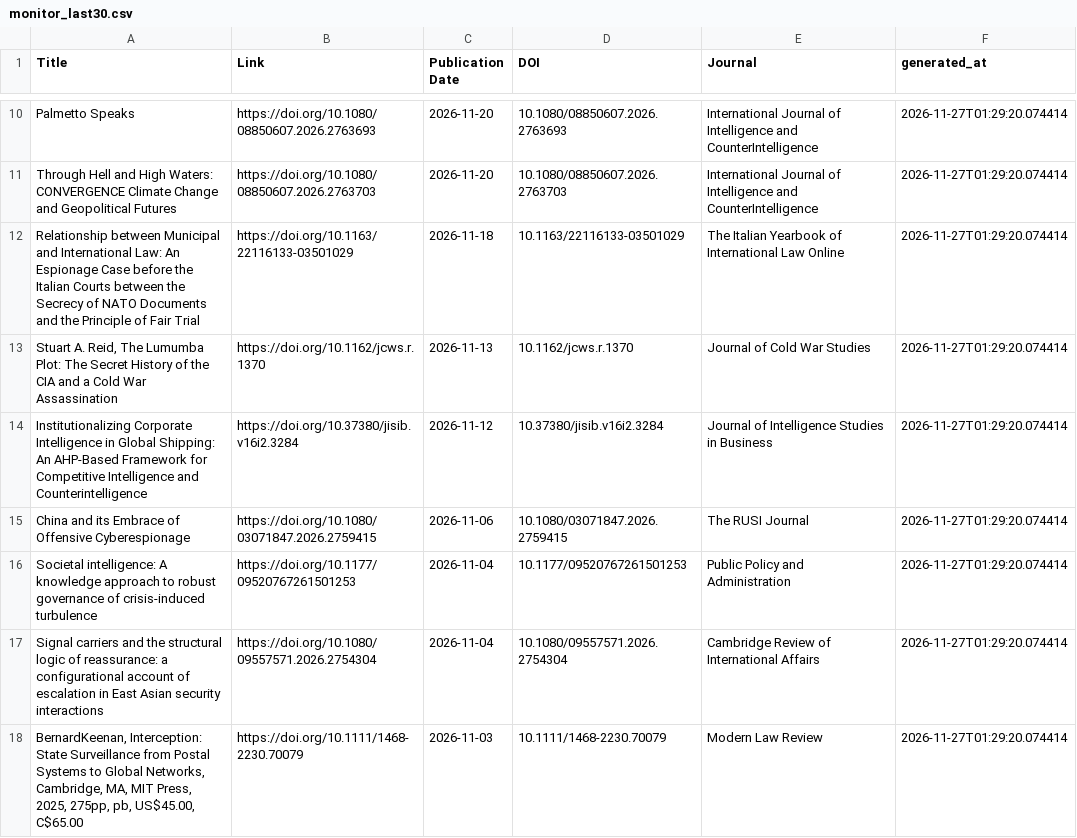
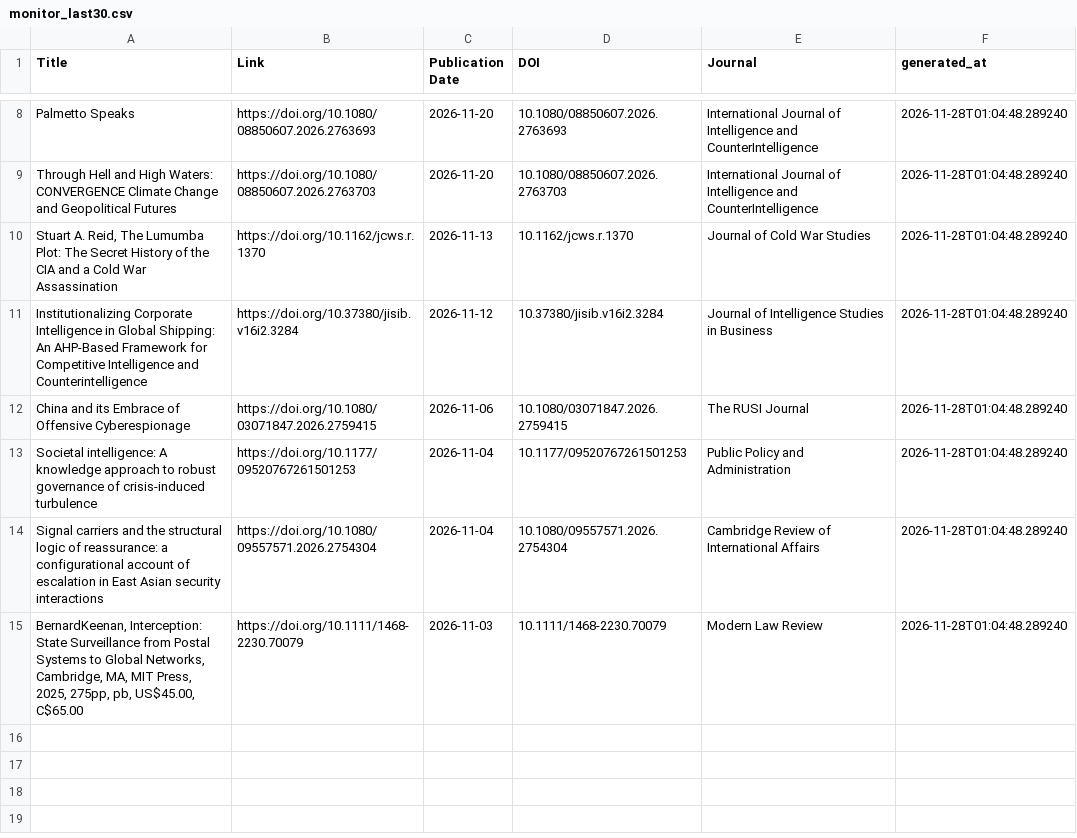
Before and after one commit to yusufaliozkan/zotero-intelligence-bibliography, a CSV file: monitor_last30.csv, drawn as a sheet; only a part is shown, gaps mark what is left out; removed rows and columns are numbered as before the commit, all else as after; the diff covers the shown part only; the diff names each change by its address in the sheet, - before the commit and + after, or states it on an @@ line.

Commit message:
Update monitor results

```diff
--- a/monitor_last30.csv
+++ b/monitor_last30.csv
-F8:F9 (generated_at): 2026-11-27T01:29:20.074414
+F8:F9 (generated_at): 2026-11-28T01:04:48.289240
-row 12: Relationship between Municipal and International Law: An Espionage Case before the Italian Courts between the Secrecy of NATO Documents and the Principle of Fair Trial | https://doi.org/10.1163/22116133-03501029 | 2026-11-18 | 10.1163/22116133-03501029 | The Italian Yearbook of International Law Online | 2026-11-27T01:29:20.074414
-F10:F15 (generated_at): 2026-11-27T01:29:20.074414
+F10:F15 (generated_at): 2026-11-28T01:04:48.289240
```
Also changed, not shown: 1 added row, 3 removed rows and 5 edited cells elsewhere in this file, monitor_future.csv, monitor_last90.csv.
